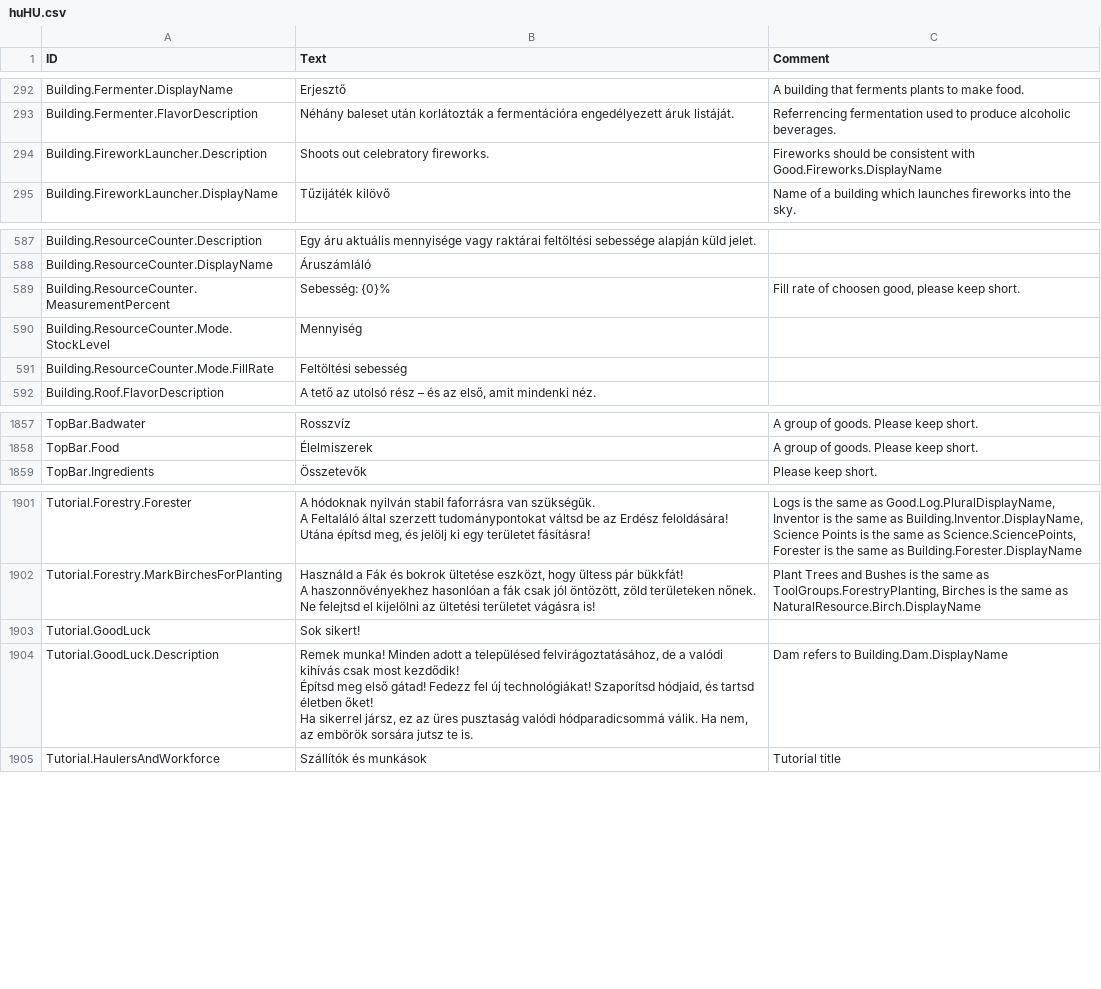
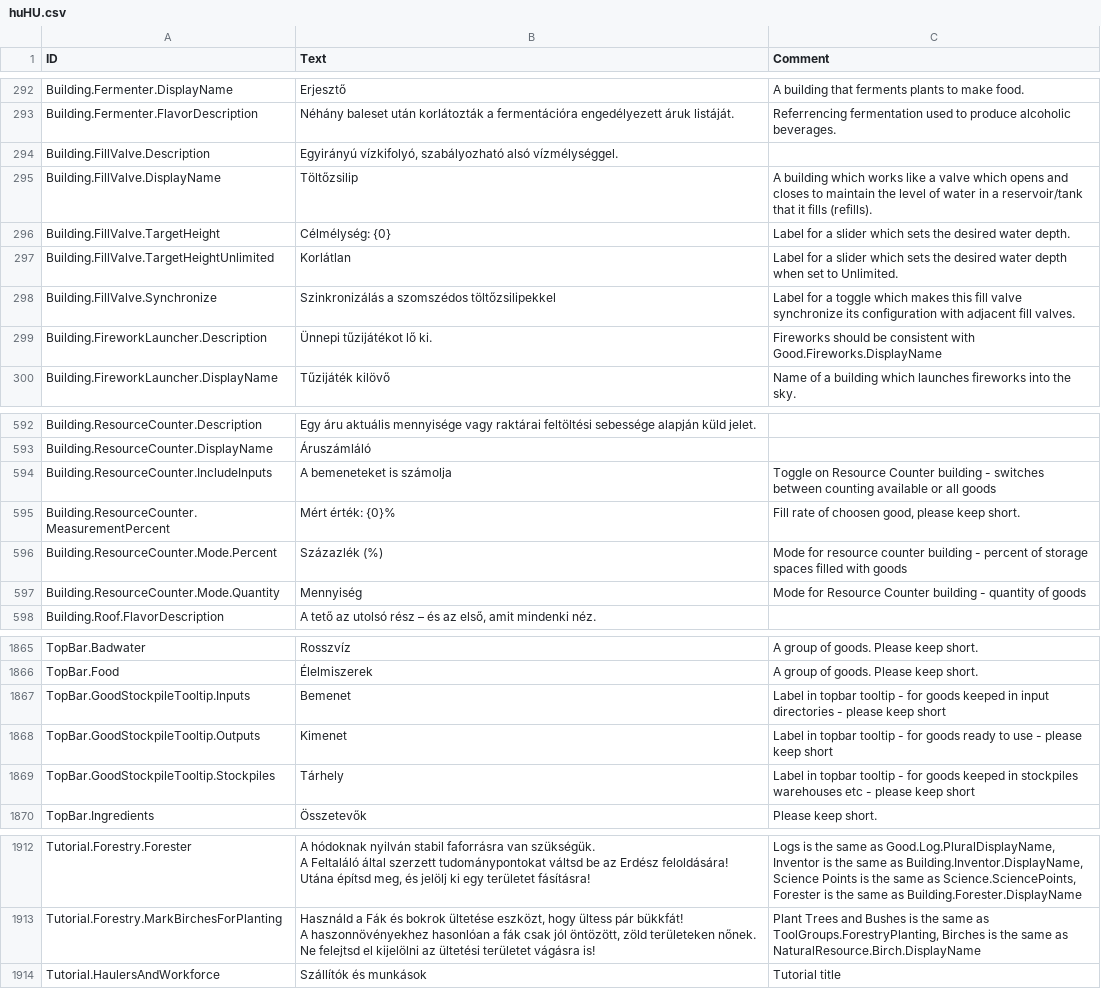
Before and after one commit to thendarion/timberborn-magyaritas, a CSV file: huHU/version-1.0/Localizations/huHU.csv, drawn as a sheet; only a part is shown, gaps mark what is left out; the diff covers the shown part only.

```diff
--- a/huHU/version-1.0/Localizations/huHU.csv
+++ b/huHU/version-1.0/Localizations/huHU.csv
@@ -305,3 +305,8 @@ Building.Fermenter.DisplayName,Erjesztő,A building that ferments plants to make
 Building.Fermenter.FlavorDescription,Néhány baleset után korlátozták a fermentációra engedélyezett áruk listáját.,Referrencing fermentation used to produce alcoholic beverages.
-Building.FireworkLauncher.Description,Shoots out celebratory fireworks.,"Fireworks should be consistent with Good.Fireworks.DisplayName"
+Building.FillValve.Description,"Egyirányú vízkifolyó, szabályozható alsó vízmélységgel.",
+Building.FillValve.DisplayName,Töltőzsilip,A building which works like a valve which opens and closes to maintain the level of water in a reservoir/tank that it fills (refills).
+Building.FillValve.TargetHeight,Célmélység: {0},Label for a slider which sets the desired water depth.
+Building.FillValve.TargetHeightUnlimited,Korlátlan,Label for a slider which sets the desired water depth when set to Unlimited.
+Building.FillValve.Synchronize,Szinkronizálás a szomszédos töltőzsilipekkel,Label for a toggle which makes this fill valve synchronize its configuration with adjacent fill valves.
+Building.FireworkLauncher.Description,Ünnepi tűzijátékot lő ki.,"Fireworks should be consistent with Good.Fireworks.DisplayName"
 Building.FireworkLauncher.DisplayName,Tűzijáték kilövő,Name of a building which launches fireworks into the sky.
@@ -601,5 +606,6 @@ Building.ResourceCounter.Description,Egy áru aktuális mennyisége vagy raktár
 Building.ResourceCounter.DisplayName,Áruszámláló,
-Building.ResourceCounter.MeasurementPercent,Sebesség: {0}%,"Fill rate of choosen good, please keep short."
-Building.ResourceCounter.Mode.StockLevel,Mennyiség,
-Building.ResourceCounter.Mode.FillRate,Feltöltési sebesség,
+Building.ResourceCounter.IncludeInputs,A bemeneteket is számolja,Toggle on Resource Counter building - switches between counting available or all goods
+Building.ResourceCounter.MeasurementPercent,Mért érték: {0}%,"Fill rate of choosen good, please keep short."
+Building.ResourceCounter.Mode.Percent,Százazlék (%),Mode for resource counter building - percent of storage spaces filled with goods
+Building.ResourceCounter.Mode.Quantity,Mennyiség,Mode for Resource Counter building - quantity of goods
 Building.Roof.FlavorDescription,"A tető az utolsó rész – és az első, amit mindenki néz.",
@@ -1929,2 +1937,5 @@ TopBar.Badwater,Rosszvíz,A group of goods. Please keep short.
 TopBar.Food,Élelmiszerek,A group of goods. Please keep short.
+TopBar.GoodStockpileTooltip.Inputs,Bemenet,Label in topbar tooltip - for goods keeped in input directories - please keep short
+TopBar.GoodStockpileTooltip.Outputs,Kimenet,Label in topbar tooltip - for goods ready to use - please keep short
+TopBar.GoodStockpileTooltip.Stockpiles,Tárhely,Label in topbar tooltip - for goods keeped in stockpiles warehouses etc - please keep short
 TopBar.Ingredients,Összetevők,Please keep short.
@@ -1988,8 +1999,2 @@ A haszonnövényekhez hasonlóan a fák csak jól öntözött, zöld területeke
 Ne felejtsd el kijelölni az ültetési területet vágásra is!","Plant Trees and Bushes is the same as ToolGroups.ForestryPlanting, Birches is the same as NaturalResource.Birch.DisplayName"
-Tutorial.GoodLuck,Sok sikert!,
-Tutorial.GoodLuck.Description,"Remek munka! Minden adott a településed felvirágoztatásához, de a valódi kihívás csak most kezdődik!
-
-Építsd meg első gátad! Fedezz fel új technológiákat! Szaporítsd hódjaid, és tartsd életben őket!
-
-Ha sikerrel jársz, ez az üres pusztaság valódi hódparadicsommá válik. Ha nem, az embörök sorsára jutsz te is.",Dam refers to Building.Dam.DisplayName
 Tutorial.HaulersAndWorkforce,Szállítók és munkások,Tutorial title
```
Also changed, not shown: 2 added rows and 5 edited cells elsewhere in this file, 2 other files.
